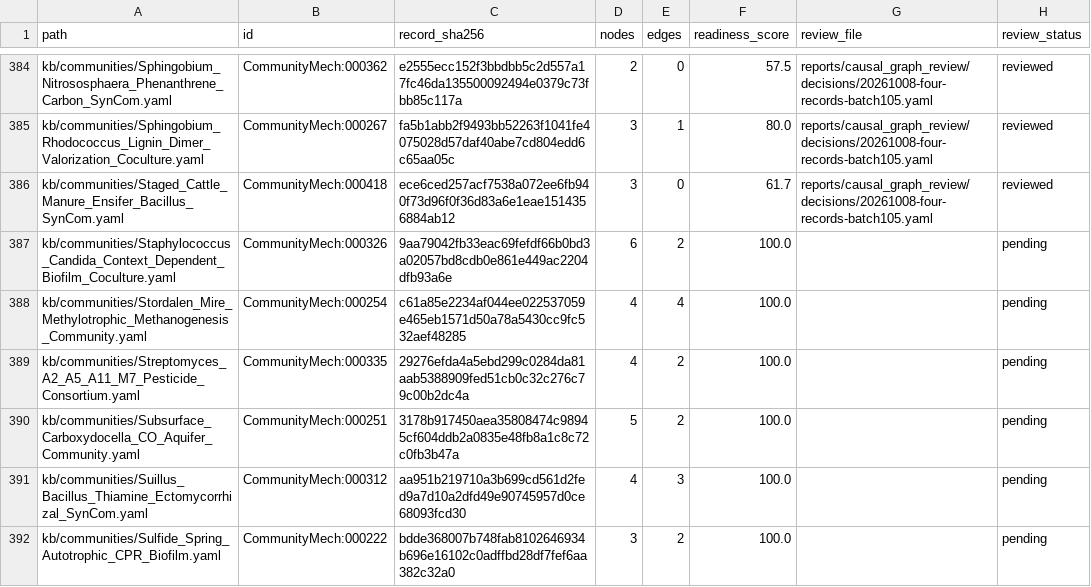
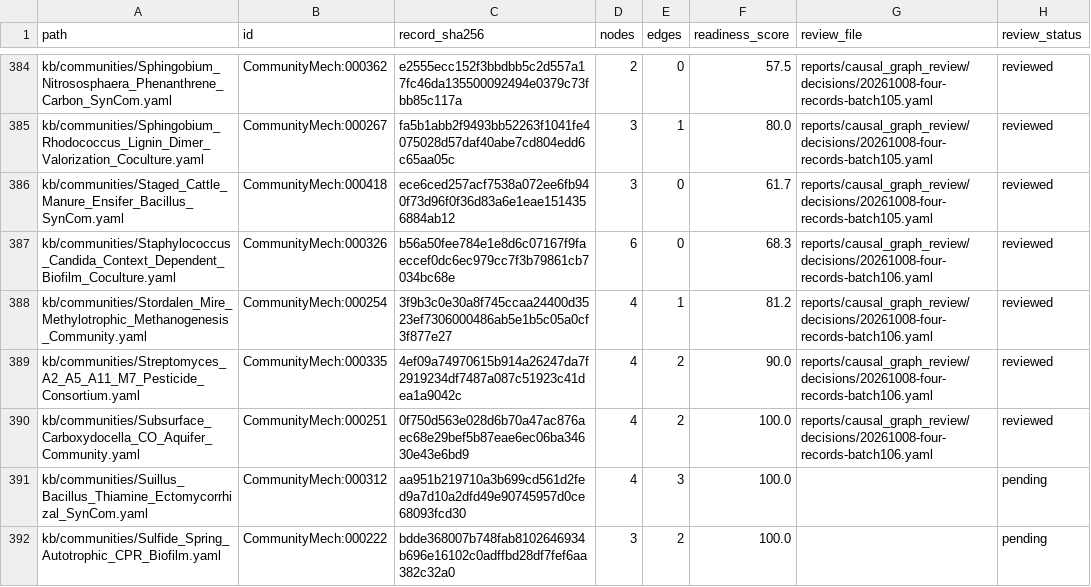
Before and after one commit to CultureBotAI/CommunityMech, a TSV file: reports/causal_graph_review/inventory.tsv, drawn as a sheet; only a part is shown, gaps mark what is left out.

Commit message:
Qualify cross-study and omics claims in four community graphs (batch106)

```diff
--- a/reports/causal_graph_review/inventory.tsv
+++ b/reports/causal_graph_review/inventory.tsv
@@ -386,6 +386,6 @@ kb/communities/Sphingobium_Rhodococcus_Lignin_Dimer_Valorization_Coculture.yaml
 kb/communities/Staged_Cattle_Manure_Ensifer_Bacillus_SynCom.yaml	CommunityMech:000418	ece6ced257acf7538a072ee6fb940f73d96f0f36d83a6e1eae1514356884ab12	3	0	61.7	reports/causal_graph_review/decisions/20261008-four-records-batch105.yaml	reviewed
-kb/communities/Staphylococcus_Candida_Context_Dependent_Biofilm_Coculture.yaml	CommunityMech:000326	9aa79042fb33eac69fefdf66b0bd3a02057bd8cdb0e861e449ac2204dfb93a6e	6	2	100.0		pending
-kb/communities/Stordalen_Mire_Methylotrophic_Methanogenesis_Community.yaml	CommunityMech:000254	c61a85e2234af044ee022537059e465eb1571d50a78a5430cc9fc532aef48285	4	4	100.0		pending
-kb/communities/Streptomyces_A2_A5_A11_M7_Pesticide_Consortium.yaml	CommunityMech:000335	29276efda4a5ebd299c0284da81aab5388909fed51cb0c32c276c79c00b2dc4a	4	2	100.0		pending
-kb/communities/Subsurface_Carboxydocella_CO_Aquifer_Community.yaml	CommunityMech:000251	3178b917450aea35808474c98945cf604ddb2a0835e48fb8a1c8c72c0fb3b47a	5	2	100.0		pending
+kb/communities/Staphylococcus_Candida_Context_Dependent_Biofilm_Coculture.yaml	CommunityMech:000326	b56a50fee784e1e8d6c07167f9faeccef0dc6ec979cc7f3b79861cb7034bc68e	6	0	68.3	reports/causal_graph_review/decisions/20261008-four-records-batch106.yaml	reviewed
+kb/communities/Stordalen_Mire_Methylotrophic_Methanogenesis_Community.yaml	CommunityMech:000254	3f9b3c0e30a8f745ccaa24400d3523ef7306000486ab5e1b5c05a0cf3f877e27	4	1	81.2	reports/causal_graph_review/decisions/20261008-four-records-batch106.yaml	reviewed
+kb/communities/Streptomyces_A2_A5_A11_M7_Pesticide_Consortium.yaml	CommunityMech:000335	4ef09a74970615b914a26247da7f2919234df7487a087c51923c41dea1a9042c	4	2	90.0	reports/causal_graph_review/decisions/20261008-four-records-batch106.yaml	reviewed
+kb/communities/Subsurface_Carboxydocella_CO_Aquifer_Community.yaml	CommunityMech:000251	0f750d563e028d6b70a47ac876aec68e29bef5b87eae6ec06ba34630e43e6bd9	4	2	100.0	reports/causal_graph_review/decisions/20261008-four-records-batch106.yaml	reviewed
 kb/communities/Suillus_Bacillus_Thiamine_Ectomycorrhizal_SynCom.yaml	CommunityMech:000312	aa951b219710a3b699cd561d2fed9a7d10a2dfd49e90745957d0ce68093fcd30	4	3	100.0		pending
```
Also changed, not shown: 20 other files.
